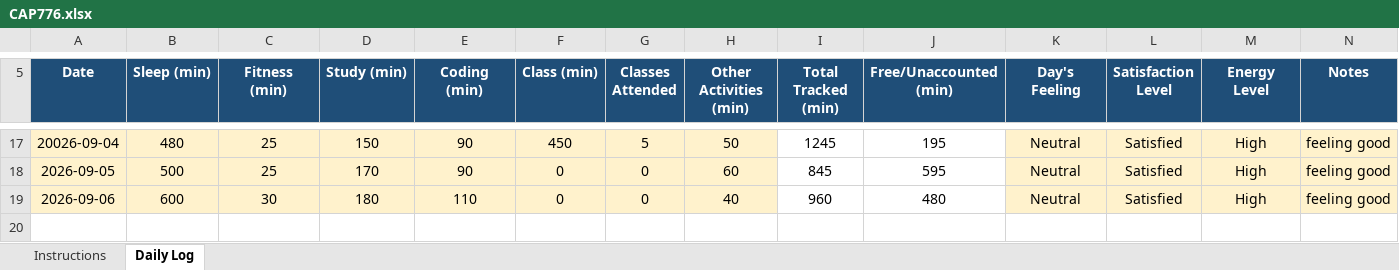
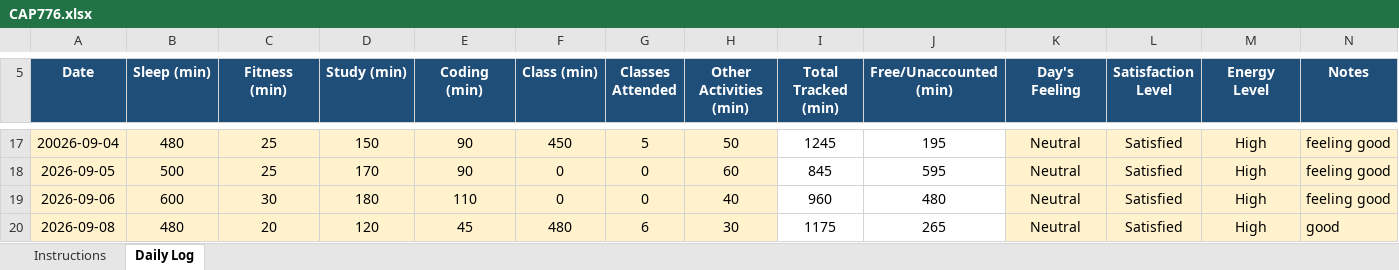
Before and after one commit to stiffensonu3000/CAP776, an Excel workbook: CAP776.xlsx, sheet Daily Log, drawn as a sheet; only a part is shown, gaps mark what is left out; values as stored, in another font and other column widths than the file's, no borders; conditional formats not drawn; the diff names each change by its address in the sheet, - before the commit and + after, or states it on an @@ line.

```diff
--- a/CAP776.xlsx (sheet Daily Log)
+++ b/CAP776.xlsx (sheet Daily Log)
+row 20: 2026-09-08 | 480 | 20 | 120 | 45 | 480 | 6 | 30 | 1175 | 265 | Neutral | Satisfied | High | good
```
Also changed, not shown: 1 other file.
